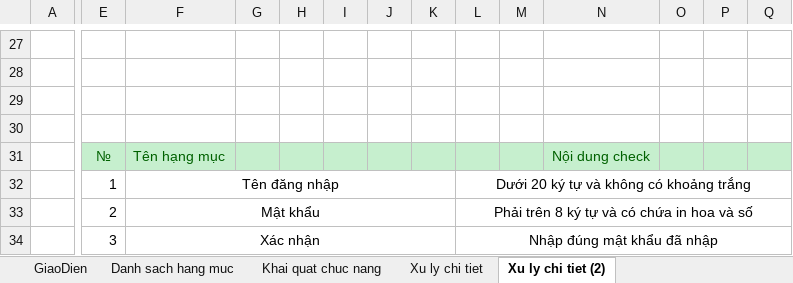
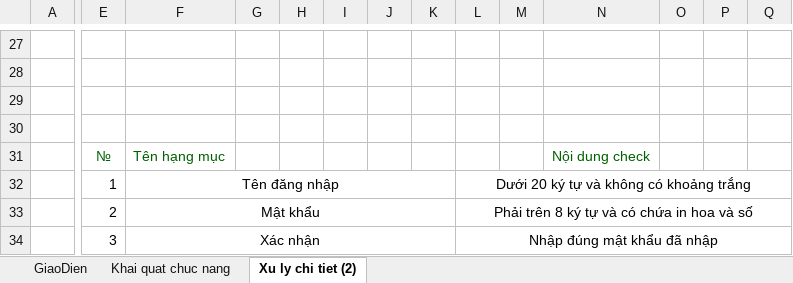
Before and after one commit to monarchzz/car-rental, an Excel workbook: Docs/Bao cao lan 2/ThietKeChiTiet_create_account_manager.xlsx, sheet Xu ly chi tiet (2), drawn as a sheet; only a part is shown, gaps mark what is left out; values as stored, in another font and other column widths than the file's, no borders; charts and pictures not drawn; the diff covers the shown part only; the diff names each change by its address in the sheet, - before the commit and + after, or states it on an @@ line.

```diff
--- a/Docs/Bao cao lan 2/ThietKeChiTiet_create_account_manager.xlsx (sheet Xu ly chi tiet (2))
+++ b/Docs/Bao cao lan 2/ThietKeChiTiet_create_account_manager.xlsx (sheet Xu ly chi tiet (2))
-sheet tab: Danh sach hang muc
-sheet tab: Xu ly chi tiet
-E31:Q31 fill: #C6EFCE
+E31:Q31 fill: none
```
Also changed, not shown: cell formats elsewhere in this sheet, sheet GiaoDien, sheet Khai quat chuc nang, charts or pictures, Docs/Bao cao lan 2/ThietKeChiTiet_car_registration.xlsx, Docs/Bao cao lan 2/ThietKeChiTiet_car_search.xlsx.
